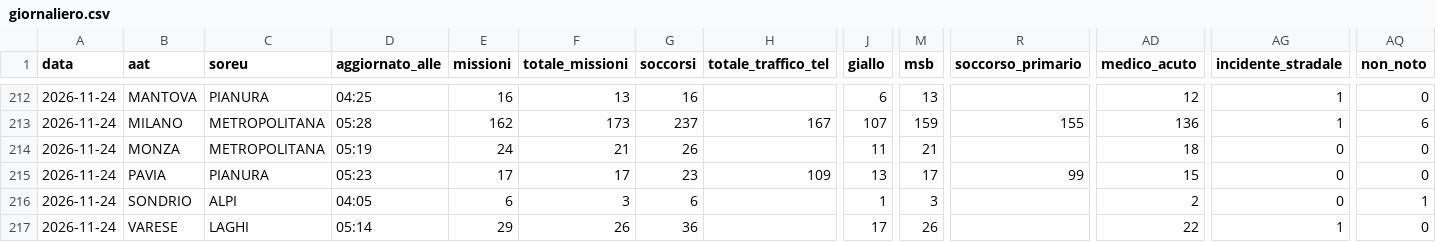
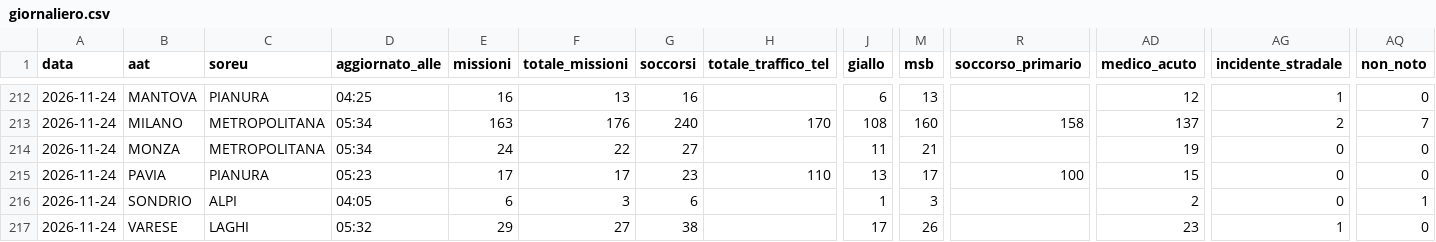
Before and after one commit to Alvarez2009-svg/4r3u1, a CSV file: data/giornaliero.csv, drawn as a sheet; only a part is shown, gaps mark what is left out; the diff covers the shown part only; the diff names each change by its address in the sheet, - before the commit and + after, or states it on an @@ line.

```diff
--- a/data/giornaliero.csv
+++ b/data/giornaliero.csv
-D213 (aggiornato_alle): 05:28
+D213 (aggiornato_alle): 05:34
-E213 (missioni): 162
+E213 (missioni): 163
-F213 (totale_missioni): 173
+F213 (totale_missioni): 176
-G213 (soccorsi): 237
+G213 (soccorsi): 240
-H213 (totale_traffico_tel): 167
+H213 (totale_traffico_tel): 170
-J213 (giallo): 107
+J213 (giallo): 108
-M213 (msb): 159
+M213 (msb): 160
-R213 (soccorso_primario): 155
+R213 (soccorso_primario): 158
-AD213 (medico_acuto): 136
+AD213 (medico_acuto): 137
-AG213 (incidente_stradale): 1
+AG213 (incidente_stradale): 2
-AQ213 (non_noto): 6
+AQ213 (non_noto): 7
-D214 (aggiornato_alle): 05:19
+D214 (aggiornato_alle): 05:34
-F214 (totale_missioni): 21
+F214 (totale_missioni): 22
-G214 (soccorsi): 26
+G214 (soccorsi): 27
-AD214 (medico_acuto): 18
+AD214 (medico_acuto): 19
-H215 (totale_traffico_tel): 109
+H215 (totale_traffico_tel): 110
-R215 (soccorso_primario): 99
+R215 (soccorso_primario): 100
-D217 (aggiornato_alle): 05:14
+D217 (aggiornato_alle): 05:32
-F217 (totale_missioni): 26
+F217 (totale_missioni): 27
-G217 (soccorsi): 36
+G217 (soccorsi): 38
-AD217 (medico_acuto): 22
+AD217 (medico_acuto): 23
```
Also changed, not shown: 22 edited cells elsewhere in this file, 2 other files.
